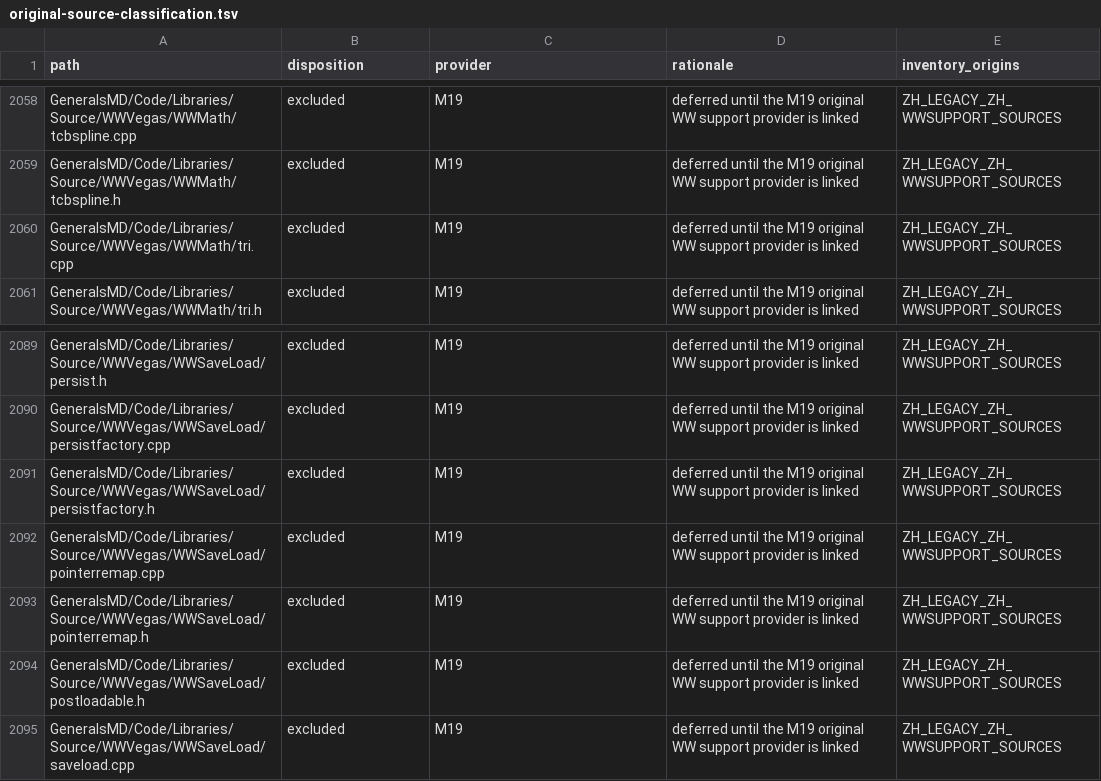
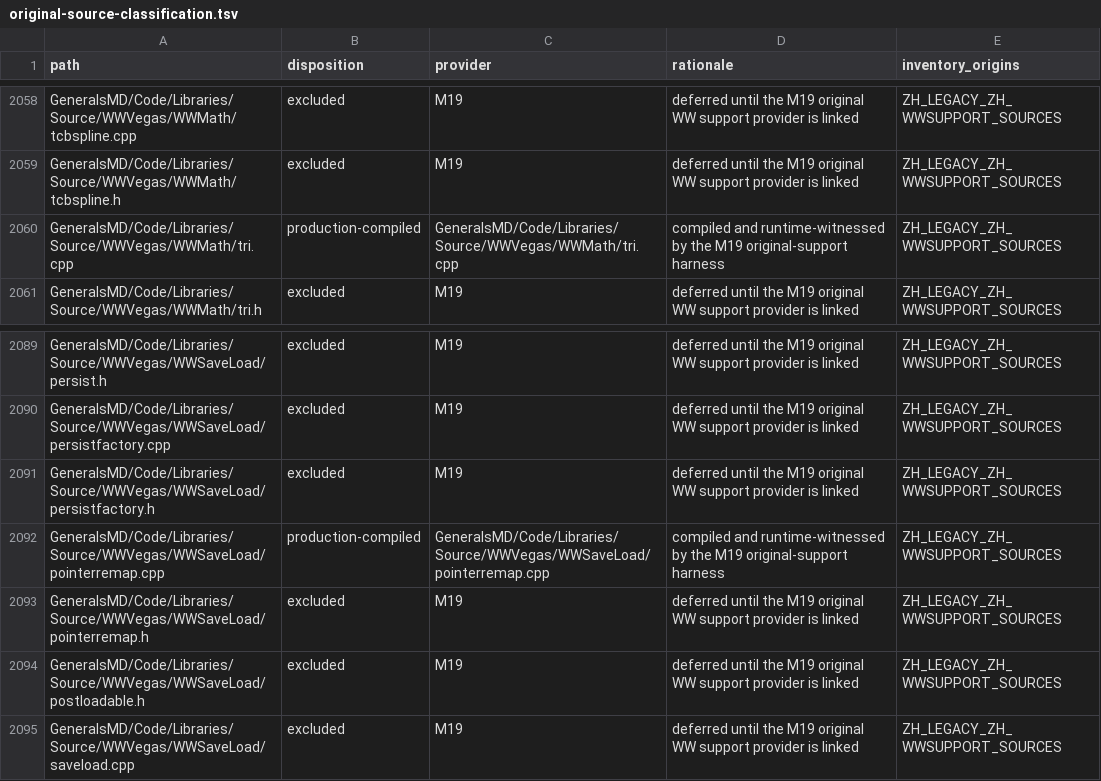
Before and after one commit to mrworf/CnC_Generals_Zero_Hour, a TSV file: data/original-source-classification.tsv, drawn as a sheet; only a part is shown, gaps mark what is left out; the diff covers the shown part only.

Commit message:
delivery: M19 slice 03 close original support boundary

```diff
--- a/data/original-source-classification.tsv
+++ b/data/original-source-classification.tsv
@@ -2059,3 +2059,3 @@ GeneralsMD/Code/Libraries/Source/WWVegas/WWMath/tcbspline.cpp	excluded	M19	defer
 GeneralsMD/Code/Libraries/Source/WWVegas/WWMath/tcbspline.h	excluded	M19	deferred until the M19 original WW support provider is linked	ZH_LEGACY_ZH_WWSUPPORT_SOURCES
-GeneralsMD/Code/Libraries/Source/WWVegas/WWMath/tri.cpp	excluded	M19	deferred until the M19 original WW support provider is linked	ZH_LEGACY_ZH_WWSUPPORT_SOURCES
+GeneralsMD/Code/Libraries/Source/WWVegas/WWMath/tri.cpp	production-compiled	GeneralsMD/Code/Libraries/Source/WWVegas/WWMath/tri.cpp	compiled and runtime-witnessed by the M19 original-support harness	ZH_LEGACY_ZH_WWSUPPORT_SOURCES
 GeneralsMD/Code/Libraries/Source/WWVegas/WWMath/tri.h	excluded	M19	deferred until the M19 original WW support provider is linked	ZH_LEGACY_ZH_WWSUPPORT_SOURCES
@@ -2091,3 +2091,3 @@ GeneralsMD/Code/Libraries/Source/WWVegas/WWSaveLoad/persistfactory.cpp	excluded
 GeneralsMD/Code/Libraries/Source/WWVegas/WWSaveLoad/persistfactory.h	excluded	M19	deferred until the M19 original WW support provider is linked	ZH_LEGACY_ZH_WWSUPPORT_SOURCES
-GeneralsMD/Code/Libraries/Source/WWVegas/WWSaveLoad/pointerremap.cpp	excluded	M19	deferred until the M19 original WW support provider is linked	ZH_LEGACY_ZH_WWSUPPORT_SOURCES
+GeneralsMD/Code/Libraries/Source/WWVegas/WWSaveLoad/pointerremap.cpp	production-compiled	GeneralsMD/Code/Libraries/Source/WWVegas/WWSaveLoad/pointerremap.cpp	compiled and runtime-witnessed by the M19 original-support harness	ZH_LEGACY_ZH_WWSUPPORT_SOURCES
 GeneralsMD/Code/Libraries/Source/WWVegas/WWSaveLoad/pointerremap.h	excluded	M19	deferred until the M19 original WW support provider is linked	ZH_LEGACY_ZH_WWSUPPORT_SOURCES
```
Also changed, not shown: 15 edited cells elsewhere in this file, 23 other files.
